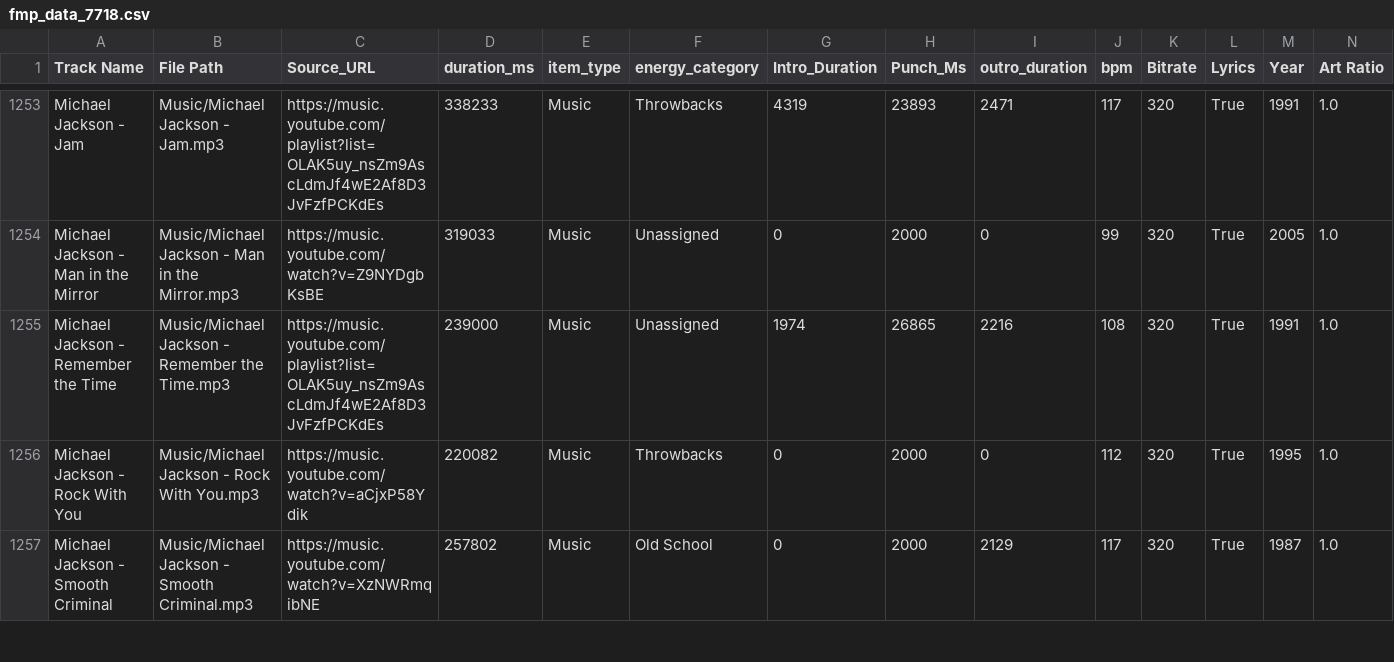
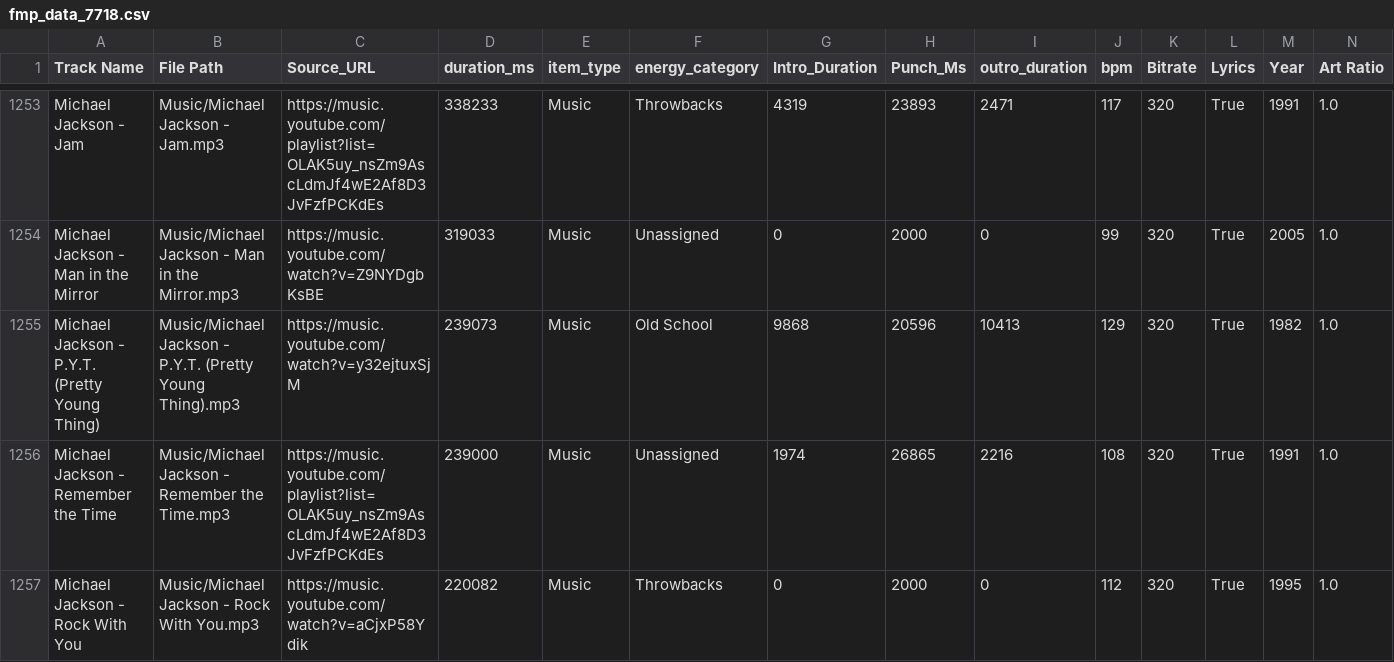
Before and after one commit to ChiTownSounds/FMP-Radio, a CSV file: configs/fmp_data_7718.csv, drawn as a sheet; only a part is shown, gaps mark what is left out; the shorter side is filled out with more unchanged rows; rows hold the shown columns only; the diff names each change by its address in the sheet, - before the commit and + after, or states it on an @@ line.

Commit message:
Vaulted new track: Michael Jackson - P.Y.T. (Pretty Young Thing)

```diff
--- a/configs/fmp_data_7718.csv
+++ b/configs/fmp_data_7718.csv
+row 1255: Michael Jackson - P.Y.T. (Pretty Young Thing) | Music/Michael Jackson - P.Y.T. (Pretty Young Thing).mp3 | https://music.youtube.com/watch?v=y32ejtuxSjM | 239073 | Music | Old School | 9868 | 20596 | 10413 | 129 | 320 | True | 1982 | 1.0
```
